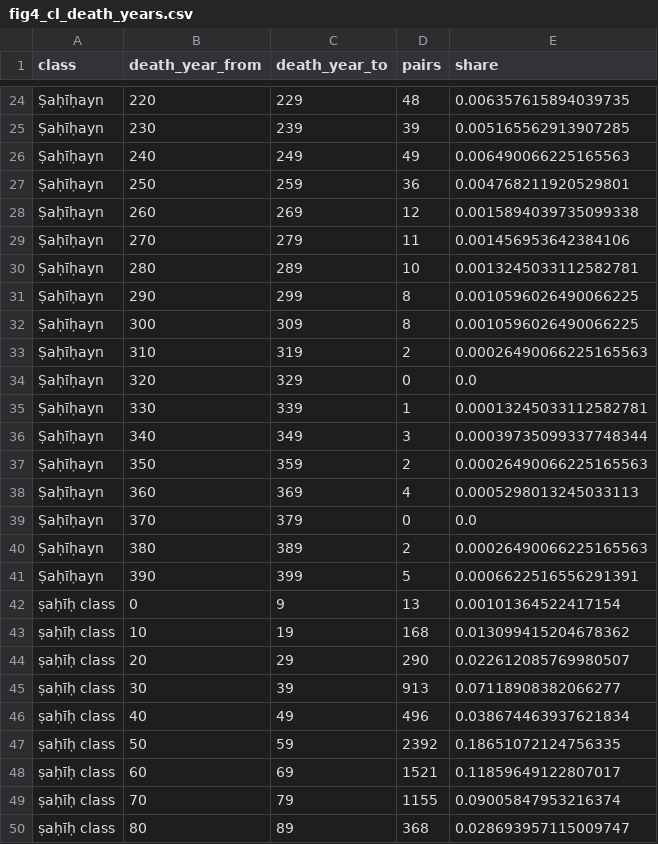
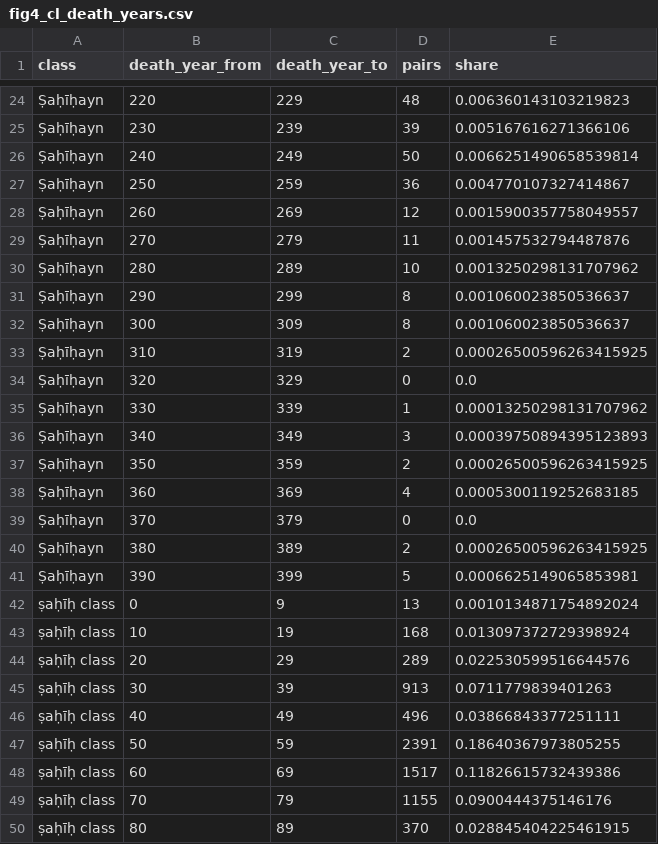
Before and after one commit to haseeb-crescent/itibar, a CSV file: figures/fig4_cl_death_years.csv, drawn as a sheet; only a part is shown, gaps mark what is left out; the diff covers the shown part only.

```diff
--- a/figures/fig4_cl_death_years.csv
+++ b/figures/fig4_cl_death_years.csv
@@ -24,27 +24,27 @@ class,death_year_from,death_year_to,pairs,share
-Ṣaḥīḥayn,220,229,48,0.006357615894039735
-Ṣaḥīḥayn,230,239,39,0.005165562913907285
-Ṣaḥīḥayn,240,249,49,0.006490066225165563
-Ṣaḥīḥayn,250,259,36,0.004768211920529801
-Ṣaḥīḥayn,260,269,12,0.0015894039735099338
-Ṣaḥīḥayn,270,279,11,0.001456953642384106
-Ṣaḥīḥayn,280,289,10,0.0013245033112582781
-Ṣaḥīḥayn,290,299,8,0.0010596026490066225
-Ṣaḥīḥayn,300,309,8,0.0010596026490066225
-Ṣaḥīḥayn,310,319,2,0.00026490066225165563
+Ṣaḥīḥayn,220,229,48,0.006360143103219823
+Ṣaḥīḥayn,230,239,39,0.005167616271366106
+Ṣaḥīḥayn,240,249,50,0.0066251490658539814
+Ṣaḥīḥayn,250,259,36,0.004770107327414867
+Ṣaḥīḥayn,260,269,12,0.0015900357758049557
+Ṣaḥīḥayn,270,279,11,0.001457532794487876
+Ṣaḥīḥayn,280,289,10,0.0013250298131707962
+Ṣaḥīḥayn,290,299,8,0.001060023850536637
+Ṣaḥīḥayn,300,309,8,0.001060023850536637
+Ṣaḥīḥayn,310,319,2,0.00026500596263415925
 Ṣaḥīḥayn,320,329,0,0.0
-Ṣaḥīḥayn,330,339,1,0.00013245033112582781
-Ṣaḥīḥayn,340,349,3,0.00039735099337748344
-Ṣaḥīḥayn,350,359,2,0.00026490066225165563
-Ṣaḥīḥayn,360,369,4,0.0005298013245033113
+Ṣaḥīḥayn,330,339,1,0.00013250298131707962
+Ṣaḥīḥayn,340,349,3,0.00039750894395123893
+Ṣaḥīḥayn,350,359,2,0.00026500596263415925
+Ṣaḥīḥayn,360,369,4,0.0005300119252683185
 Ṣaḥīḥayn,370,379,0,0.0
-Ṣaḥīḥayn,380,389,2,0.00026490066225165563
-Ṣaḥīḥayn,390,399,5,0.0006622516556291391
-ṣaḥīḥ class,0,9,13,0.00101364522417154
-ṣaḥīḥ class,10,19,168,0.013099415204678362
-ṣaḥīḥ class,20,29,290,0.022612085769980507
-ṣaḥīḥ class,30,39,913,0.07118908382066277
-ṣaḥīḥ class,40,49,496,0.038674463937621834
-ṣaḥīḥ class,50,59,2392,0.18651072124756335
-ṣaḥīḥ class,60,69,1521,0.11859649122807017
-ṣaḥīḥ class,70,79,1155,0.09005847953216374
-ṣaḥīḥ class,80,89,368,0.028693957115009747
+Ṣaḥīḥayn,380,389,2,0.00026500596263415925
+Ṣaḥīḥayn,390,399,5,0.0006625149065853981
+ṣaḥīḥ class,0,9,13,0.0010134871754892024
+ṣaḥīḥ class,10,19,168,0.013097372729398924
+ṣaḥīḥ class,20,29,289,0.022530599516644576
+ṣaḥīḥ class,30,39,913,0.0711779839401263
+ṣaḥīḥ class,40,49,496,0.03866843377251111
+ṣaḥīḥ class,50,59,2391,0.18640367973805255
+ṣaḥīḥ class,60,69,1517,0.11826615732439386
+ṣaḥīḥ class,70,79,1155,0.0900444375146176
+ṣaḥīḥ class,80,89,370,0.028845404225461915
```
Also changed, not shown: 134 edited cells elsewhere in this file, figures/fig1_kappa_share.csv, figures/fig1_kappa_survival.csv, 33 other files.
